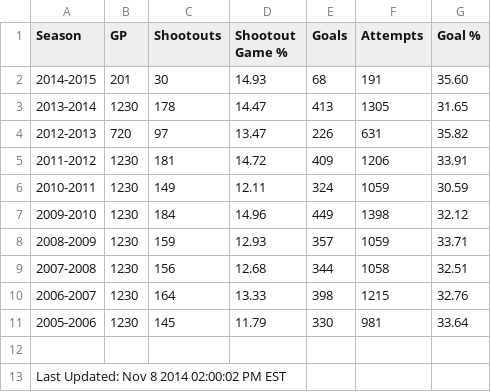
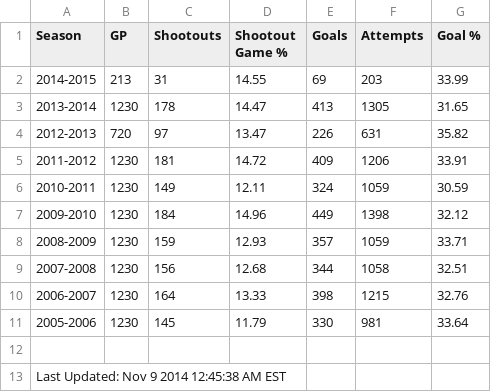
Before and after one commit to pyreking/Shootout, a CSV file: summary/current.csv, drawn as a sheet.

```diff
--- a/summary/current.csv
+++ b/summary/current.csv
@@ -1,3 +1,3 @@
 Season|GP|Shootouts|Shootout Game %|Goals|Attempts|Goal %
-2014-2015|201|30|14.93|68|191|35.60
+2014-2015|213|31|14.55|69|203|33.99
 2013-2014|1230|178|14.47|413|1305|31.65
@@ -12,2 +12,2 @@ Season|GP|Shootouts|Shootout Game %|Goals|Attempts|Goal %
 
-Last Updated: Nov 8 2014 02:00:02 PM EST
+Last Updated: Nov 9 2014 12:45:38 AM EST
```
Also changed, not shown: summary/change_log.csv, 6 other files.
